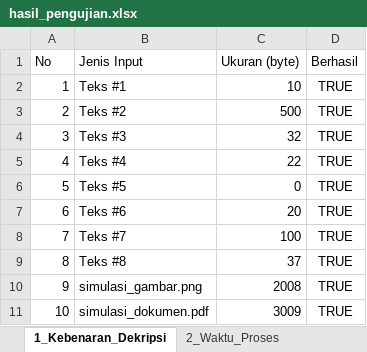
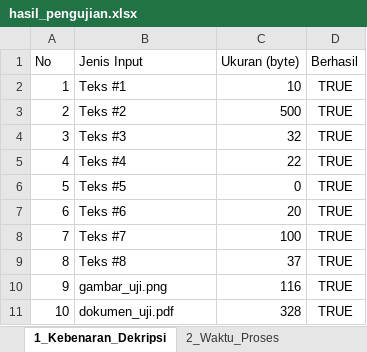
Before and after one commit to rinjaniaja/secure-vault-kripto, an Excel workbook: benchmark/output/hasil_pengujian.xlsx, sheet 1_Kebenaran_Dekripsi, drawn as a sheet; values as stored, in another font and other column widths than the file's, no borders; the diff names each change by its address in the sheet, - before the commit and + after, or states it on an @@ line.

Commit message:
chore: update hasil pengujian dengan JWT key yang aman (64 byte)

```diff
--- a/benchmark/output/hasil_pengujian.xlsx (sheet 1_Kebenaran_Dekripsi)
+++ b/benchmark/output/hasil_pengujian.xlsx (sheet 1_Kebenaran_Dekripsi)
-B10 (Jenis Input): simulasi_gambar.png
+B10 (Jenis Input): gambar_uji.png
-C10 (Ukuran (byte)): 2008
+C10 (Ukuran (byte)): 116
-B11 (Jenis Input): simulasi_dokumen.pdf
+B11 (Jenis Input): dokumen_uji.pdf
-C11 (Ukuran (byte)): 3009
+C11 (Ukuran (byte)): 328
```
Also changed, not shown: sheet 2_Waktu_Proses, sheet 3_Avalanche_Effect, sheet 4_Entropi, 1 other file.
